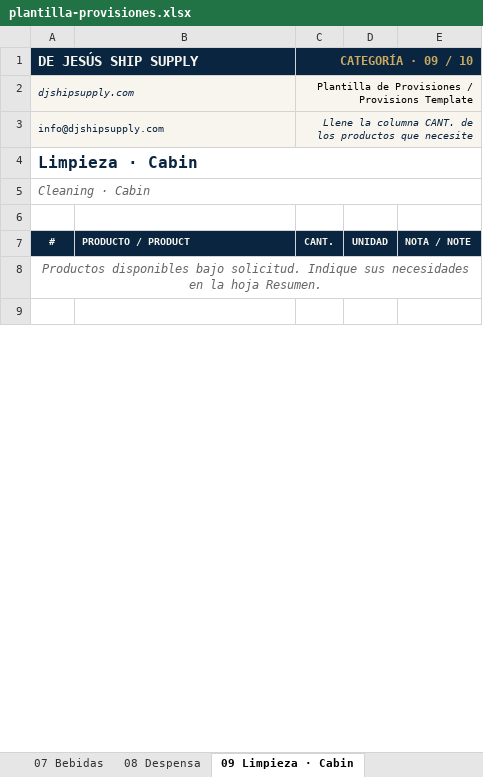
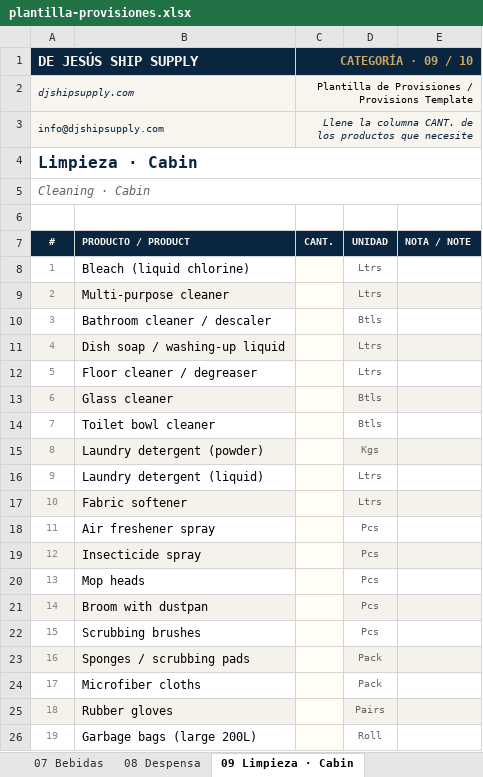
Before and after one commit to NikitoO809/djesusshipsupply, an Excel workbook: public/plantilla-provisiones.xlsx, sheet 09 Limpieza · Cabin, drawn as a sheet; only a part is shown; the shorter side is filled out with more unchanged rows; values as stored, in another font and other column widths than the file's, no borders; removed rows and columns are numbered as before the commit, all else as after; the diff covers the shown part only; the diff names each change by its address in the sheet, - before the commit and + after, or states it on an @@ line.

```diff
--- a/public/plantilla-provisiones.xlsx (sheet 09 Limpieza · Cabin)
+++ b/public/plantilla-provisiones.xlsx (sheet 09 Limpieza · Cabin)
-row 8: Productos disponibles bajo solicitud. Indique sus necesidades en la hoja Resumen.
+row 8: 1 | Bleach (liquid chlorine) |  | Ltrs
+row 9: 2 | Multi-purpose cleaner |  | Ltrs
+row 10: 3 | Bathroom cleaner / descaler |  | Btls
+row 11: 4 | Dish soap / washing-up liquid |  | Ltrs
+row 12: 5 | Floor cleaner / degreaser |  | Ltrs
+row 13: 6 | Glass cleaner |  | Btls
+row 14: 7 | Toilet bowl cleaner |  | Btls
+row 15: 8 | Laundry detergent (powder) |  | Kgs
+row 16: 9 | Laundry detergent (liquid) |  | Ltrs
+row 17: 10 | Fabric softener |  | Ltrs
+row 18: 11 | Air freshener spray |  | Pcs
+row 19: 12 | Insecticide spray |  | Pcs
+row 20: 13 | Mop heads |  | Pcs
+row 21: 14 | Broom with dustpan |  | Pcs
+row 22: 15 | Scrubbing brushes |  | Pcs
+row 23: 16 | Sponges / scrubbing pads |  | Pack
+row 24: 17 | Microfiber cloths |  | Pack
+row 25: 18 | Rubber gloves |  | Pairs
+row 26: 19 | Garbage bags (large 200L) |  | Roll
```
Also changed, not shown: 13 added rows elsewhere in this sheet, sheet 10 Bonded Stores, sheet Instrucciones, 1 other file.
